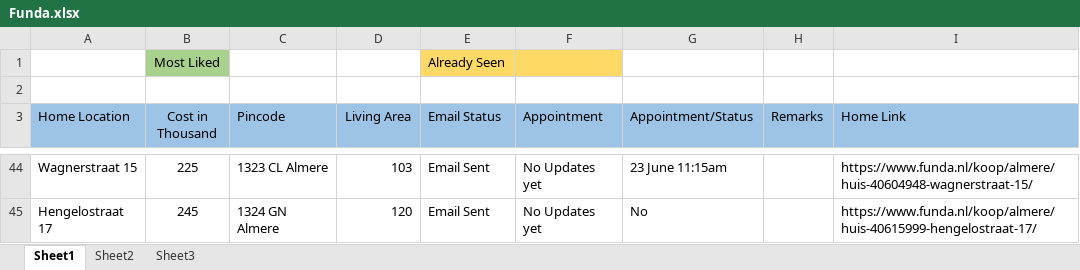
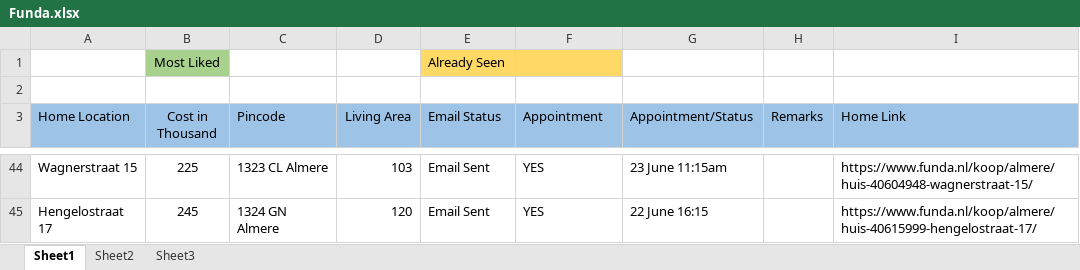
Before and after one commit to Karnankaviya/fundanl, an Excel workbook: Funda.xlsx, sheet Sheet1, drawn as a sheet; only a part is shown, gaps mark what is left out; values as stored, in another font and other column widths than the file's, no borders; the diff covers the shown part only; the diff names each change by its address in the sheet, - before the commit and + after, or states it on an @@ line.

Commit message:
Updated Hengelostraat 17

```diff
--- a/Funda.xlsx (sheet Sheet1)
+++ b/Funda.xlsx (sheet Sheet1)
-F44:F45 (Appointment): No Updates yet
+F44:F45 (Appointment): YES
-G45 (Appointment/Status): No
+G45 (Appointment/Status): 22 June 16:15
```
Also changed, not shown: 36 hidden or unhidden rows elsewhere in this sheet.
